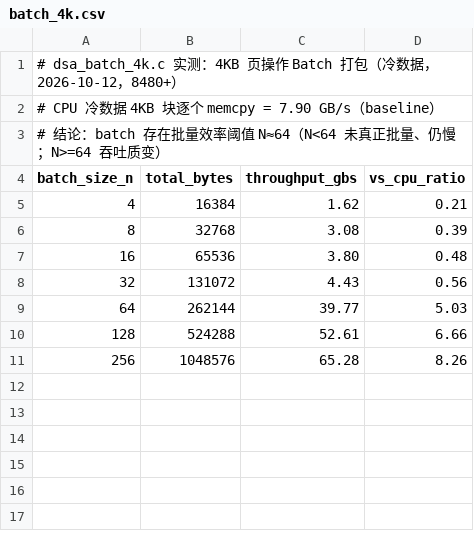
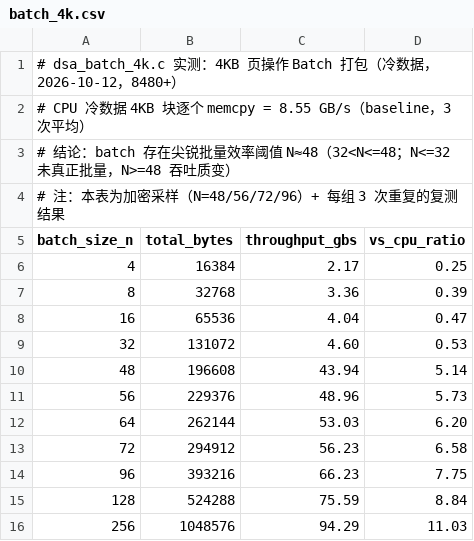
Before and after one commit to Klnk02/DSA-, a CSV file: results/stage3-batch/batch_4k.csv, drawn as a sheet.

Commit message:
Correct batch threshold N≈64 to N≈48 in docs and report
Dense sampling (N=48/56/72/96, 3x repeat) confirmed the sharp threshold is at N≈48 (4.6→43.9 GB/s), yielding 5~11x over CPU cold copy. Sync README, results, HTML report, charts, and Word doc.

```diff
--- a/results/stage3-batch/batch_4k.csv
+++ b/results/stage3-batch/batch_4k.csv
@@ -1,11 +1,16 @@
 # dsa_batch_4k.c 实测：4KB 页操作 Batch 打包（冷数据，2026-10-12，8480+）
-# CPU 冷数据 4KB 块逐个 memcpy = 7.90 GB/s（baseline）
-# 结论：batch 存在批量效率阈值 N≈64（N<64 未真正批量、仍慢；N>=64 吞吐质变）
+# CPU 冷数据 4KB 块逐个 memcpy = 8.55 GB/s（baseline，3 次平均）
+# 结论：batch 存在尖锐批量效率阈值 N≈48（32<N<=48；N<=32 未真正批量，N>=48 吞吐质变）
+# 注：本表为加密采样（N=48/56/72/96）+ 每组 3 次重复的复测结果
 batch_size_n,total_bytes,throughput_gbs,vs_cpu_ratio
-4,16384,1.62,0.21
-8,32768,3.08,0.39
-16,65536,3.80,0.48
-32,131072,4.43,0.56
-64,262144,39.77,5.03
-128,524288,52.61,6.66
-256,1048576,65.28,8.26
+4,16384,2.17,0.25
+8,32768,3.36,0.39
+16,65536,4.04,0.47
+32,131072,4.60,0.53
+48,196608,43.94,5.14
+56,229376,48.96,5.73
+64,262144,53.03,6.20
+72,294912,56.23,6.58
+96,393216,66.23,7.75
+128,524288,75.59,8.84
+256,1048576,94.29,11.03
```
Also changed, not shown: 6 other files.
